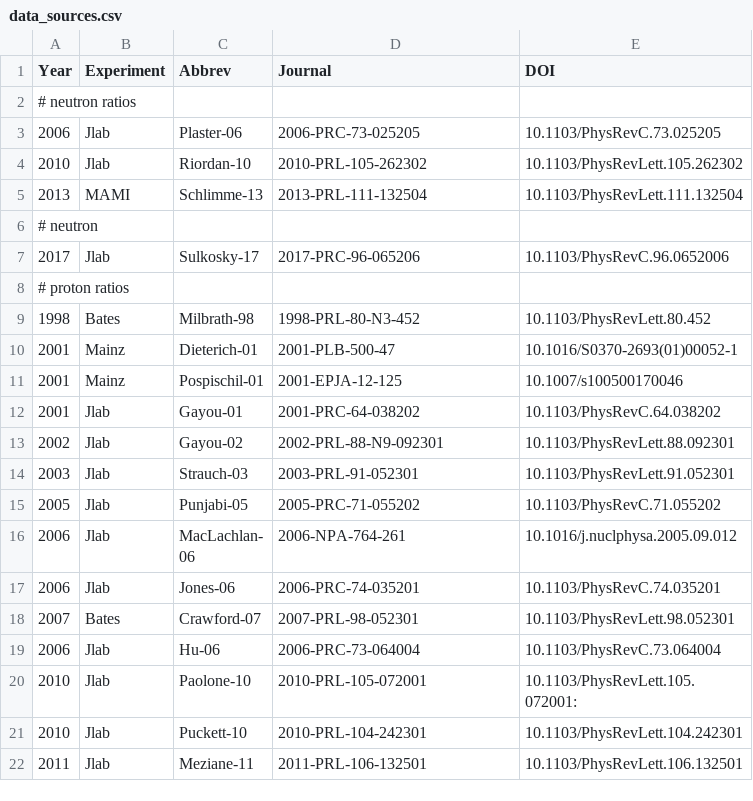
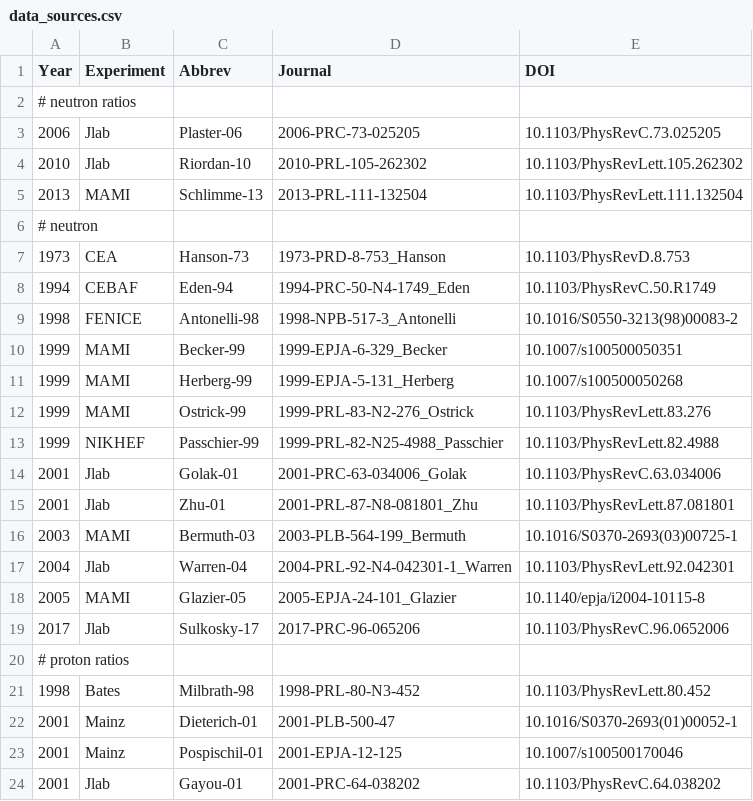
Before and after one commit to Mezek/datalock, a CSV file: src/data_sources.csv, drawn as a sheet; only a part is shown; the shorter side is filled out with more unchanged rows; the diff names each change by its address in the sheet, - before the commit and + after, or states it on an @@ line.

Commit message:
neutron data info

```diff
--- a/src/data_sources.csv
+++ b/src/data_sources.csv
+row 7: 1973 | CEA | Hanson-73 | 1973-PRD-8-753_Hanson | 10.1103/PhysRevD.8.753
+row 8: 1994 | CEBAF | Eden-94 | 1994-PRC-50-N4-1749_Eden | 10.1103/PhysRevC.50.R1749
+row 9: 1998 | FENICE | Antonelli-98 | 1998-NPB-517-3_Antonelli | 10.1016/S0550-3213(98)00083-2
+row 10: 1999 | MAMI | Becker-99 | 1999-EPJA-6-329_Becker | 10.1007/s100500050351
+row 11: 1999 | MAMI | Herberg-99 | 1999-EPJA-5-131_Herberg | 10.1007/s100500050268
+row 12: 1999 | MAMI | Ostrick-99 | 1999-PRL-83-N2-276_Ostrick | 10.1103/PhysRevLett.83.276
+row 13: 1999 | NIKHEF | Passchier-99 | 1999-PRL-82-N25-4988_Passchier | 10.1103/PhysRevLett.82.4988
+row 14: 2001 | Jlab | Golak-01 | 2001-PRC-63-034006_Golak | 10.1103/PhysRevC.63.034006
+row 15: 2001 | Jlab | Zhu-01 | 2001-PRL-87-N8-081801_Zhu | 10.1103/PhysRevLett.87.081801
+row 16: 2003 | MAMI | Bermuth-03 | 2003-PLB-564-199_Bermuth | 10.1016/S0370-2693(03)00725-1
+row 17: 2004 | Jlab | Warren-04 | 2004-PRL-92-N4-042301-1_Warren | 10.1103/PhysRevLett.92.042301
+row 18: 2005 | MAMI | Glazier-05 | 2005-EPJA-24-101_Glazier | 10.1140/epja/i2004-10115-8
```
Also changed, not shown: nucleons/dataNeutronElectric.csv, src/data_types.csv.
